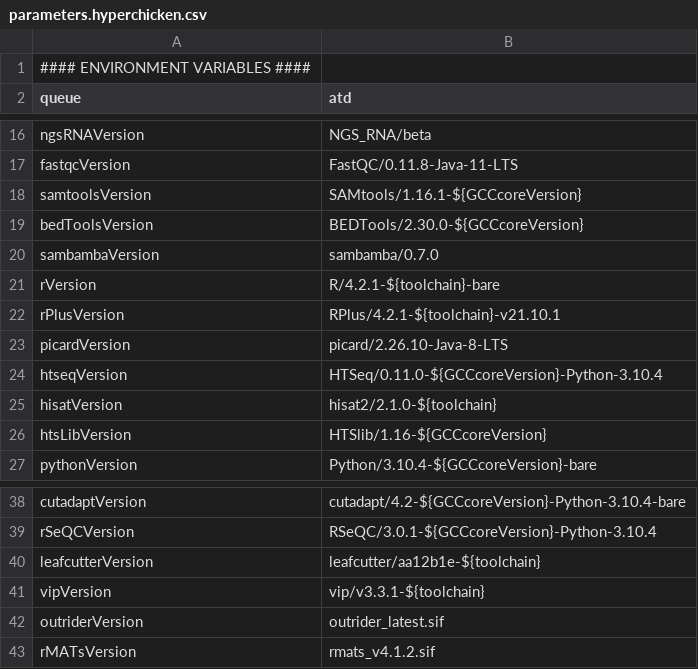
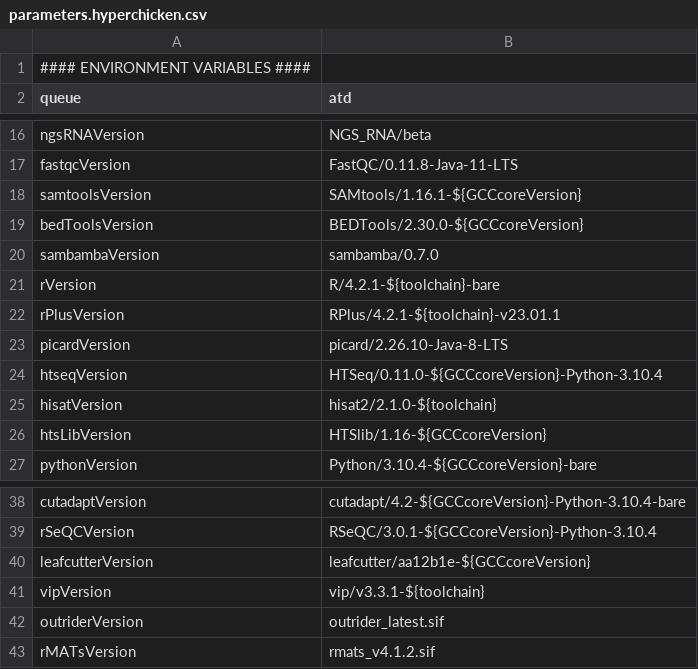
Before and after one commit to molgenis/NGS_RNA, a CSV file: parameters.hyperchicken.csv, drawn as a sheet; only a part is shown, gaps mark what is left out.

Commit message:
leafcutter

```diff
--- a/parameters.hyperchicken.csv
+++ b/parameters.hyperchicken.csv
@@ -21,3 +21,3 @@ sambambaVersion,sambamba/0.7.0
 rVersion,R/4.2.1-${toolchain}-bare
-rPlusVersion,RPlus/4.2.1-${toolchain}-v21.10.1
+rPlusVersion,RPlus/4.2.1-${toolchain}-v23.01.1
 picardVersion,picard/2.26.10-Java-8-LTS
@@ -39,3 +39,3 @@ cutadaptVersion,cutadapt/4.2-${GCCcoreVersion}-Python-3.10.4-bare
 rSeQCVersion,RSeQC/3.0.1-${GCCcoreVersion}-Python-3.10.4
-leafcutterVersion,leafcutter/aa12b1e-${toolchain}
+leafcutterVersion,leafcutter/aa12b1e-${GCCcoreVersion}
 vipVersion,vip/v3.3.1-${toolchain}
```
